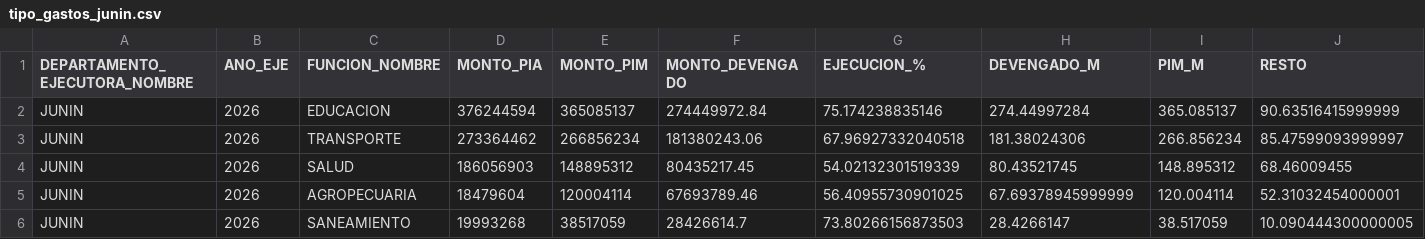
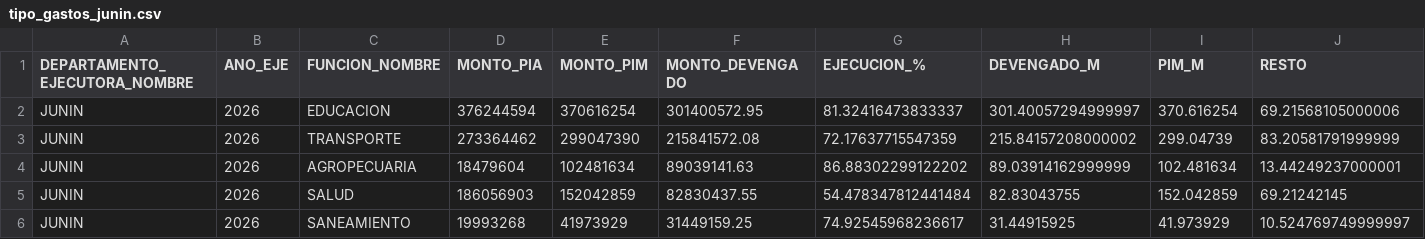
Before and after one commit to antonio-xrp/data_analysis_dashboard, a CSV file: projects/0.1_ejecucion_presupuesto/notebooks/tipo_gastos_junin.csv, drawn as a sheet.

```diff
--- a/projects/0.1_ejecucion_presupuesto/notebooks/tipo_gastos_junin.csv
+++ b/projects/0.1_ejecucion_presupuesto/notebooks/tipo_gastos_junin.csv
@@ -1,6 +1,6 @@
 DEPARTAMENTO_EJECUTORA_NOMBRE,ANO_EJE,FUNCION_NOMBRE,MONTO_PIA,MONTO_PIM,MONTO_DEVENGADO,EJECUCION_%,DEVENGADO_M,PIM_M,RESTO
-JUNIN,2026,EDUCACION,376244594,365085137,274449972.84,75.174238835146,274.44997284,365.085137,90.63516415999999
-JUNIN,2026,TRANSPORTE,273364462,266856234,181380243.06,67.96927332040518,181.38024306,266.856234,85.47599093999997
-JUNIN,2026,SALUD,186056903,148895312,80435217.45,54.02132301519339,80.43521745,148.895312,68.46009455
-JUNIN,2026,AGROPECUARIA,18479604,120004114,67693789.46,56.40955730901025,67.69378945999999,120.004114,52.31032454000001
-JUNIN,2026,SANEAMIENTO,19993268,38517059,28426614.7,73.80266156873503,28.4266147,38.517059,10.090444300000005
+JUNIN,2026,EDUCACION,376244594,370616254,301400572.95,81.32416473833337,301.40057294999997,370.616254,69.21568105000006
+JUNIN,2026,TRANSPORTE,273364462,299047390,215841572.08,72.17637715547359,215.84157208000002,299.04739,83.20581791999999
+JUNIN,2026,AGROPECUARIA,18479604,102481634,89039141.63,86.88302299122202,89.03914162999999,102.481634,13.44249237000001
+JUNIN,2026,SALUD,186056903,152042859,82830437.55,54.478347812441484,82.83043755,152.042859,69.21242145
+JUNIN,2026,SANEAMIENTO,19993268,41973929,31449159.25,74.92545968236617,31.44915925,41.973929,10.524769749999997
```
Also changed, not shown: projects/0.1_ejecucion_presupuesto/notebooks/regional_ejecucion.csv, 9 other files.
